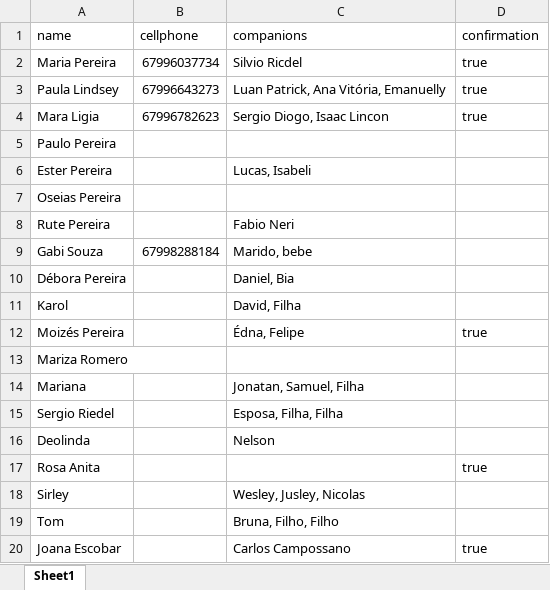
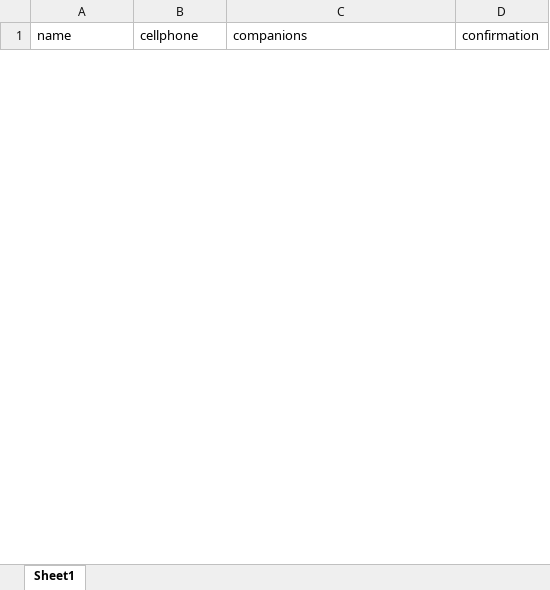
Before and after one commit to NewmarLucas/convite-backend, an Excel workbook: confirmation.xlsx, sheet Sheet1, drawn as a sheet; only a part is shown; values as stored, in another font and other column widths than the file's, no borders; removed rows and columns are numbered as before the commit, all else as after; the diff covers the shown part only; the diff names each change by its address in the sheet, - before the commit and + after, or states it on an @@ line.

Commit message:
Add files via upload

```diff
--- a/confirmation.xlsx (sheet Sheet1)
+++ b/confirmation.xlsx (sheet Sheet1)
-row 2: Maria Pereira | 67996037734 | Silvio Ricdel | true
-row 3: Paula Lindsey | 67996643273 | Luan Patrick, Ana Vitória, Emanuelly | true
-row 4: Mara Ligia | 67996782623 | Sergio Diogo, Isaac Lincon | true
-row 5: Paulo Pereira
-row 6: Ester Pereira |  | Lucas, Isabeli
-row 7: Oseias Pereira
-row 8: Rute Pereira |  | Fabio Neri
-row 9: Gabi Souza | 67998288184 | Marido, bebe
-row 10: Débora Pereira |  | Daniel, Bia
-row 11: Karol |  | David, Filha
-row 12: Moizés Pereira |  | Édna, Felipe | true
-row 13: Mariza Romero
-row 14: Mariana |  | Jonatan, Samuel, Filha
-row 15: Sergio Riedel |  | Esposa, Filha, Filha
-row 16: Deolinda |  | Nelson
-row 17: Rosa Anita |  |  | true
-row 18: Sirley |  | Wesley, Jusley, Nicolas
-row 19: Tom |  | Bruna, Filho, Filho
-row 20: Joana Escobar |  | Carlos Campossano | true
```
Also changed, not shown: 1 added row and 53 removed rows elsewhere in this sheet.
